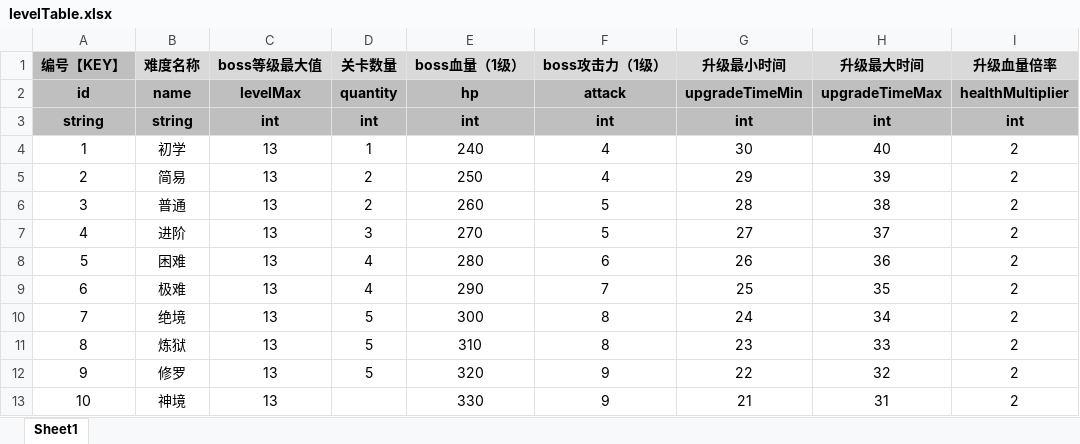
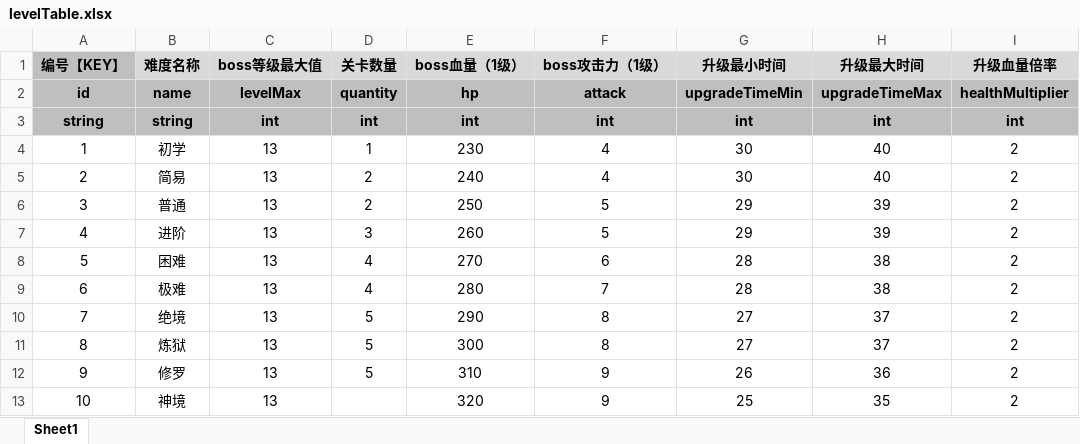
Before and after one commit to UNANSWANG/LieFlat, an Excel workbook: excel/levelTable.xlsx, sheet Sheet1, drawn as a sheet; only a part is shown; values as stored, in another font and other column widths than the file's, no borders; the diff names each change by its address in the sheet, - before the commit and + after, or states it on an @@ line.

```diff
--- a/excel/levelTable.xlsx (sheet Sheet1)
+++ b/excel/levelTable.xlsx (sheet Sheet1)
-E4 (boss血量（1级）): 240
+E4 (boss血量（1级）): 230
-E5 (boss血量（1级）): 250
+E5 (boss血量（1级）): 240
-G5 (升级最小时间): 29
+G5 (升级最小时间): 30
-H5 (升级最大时间): 39
+H5 (升级最大时间): 40
-E6 (boss血量（1级）): 260
+E6 (boss血量（1级）): 250
-G6 (升级最小时间): 28
+G6 (升级最小时间): 29
-H6 (升级最大时间): 38
+H6 (升级最大时间): 39
-E7 (boss血量（1级）): 270
+E7 (boss血量（1级）): 260
-G7 (升级最小时间): 27
+G7 (升级最小时间): 29
-H7 (升级最大时间): 37
+H7 (升级最大时间): 39
-E8 (boss血量（1级）): 280
+E8 (boss血量（1级）): 270
-G8 (升级最小时间): 26
+G8 (升级最小时间): 28
-H8 (升级最大时间): 36
+H8 (升级最大时间): 38
-E9 (boss血量（1级）): 290
+E9 (boss血量（1级）): 280
-G9 (升级最小时间): 25
+G9 (升级最小时间): 28
-H9 (升级最大时间): 35
+H9 (升级最大时间): 38
-E10 (boss血量（1级）): 300
+E10 (boss血量（1级）): 290
-G10 (升级最小时间): 24
+G10 (升级最小时间): 27
-H10 (升级最大时间): 34
+H10 (升级最大时间): 37
-E11 (boss血量（1级）): 310
+E11 (boss血量（1级）): 300
-G11 (升级最小时间): 23
+G11 (升级最小时间): 27
-H11 (升级最大时间): 33
+H11 (升级最大时间): 37
-E12 (boss血量（1级）): 320
+E12 (boss血量（1级）): 310
-G12 (升级最小时间): 22
+G12 (升级最小时间): 26
-H12 (升级最大时间): 32
+H12 (升级最大时间): 36
-E13 (boss血量（1级）): 330
+E13 (boss血量（1级）): 320
-G13 (升级最小时间): 21
+G13 (升级最小时间): 25
-H13 (升级最大时间): 31
+H13 (升级最大时间): 35
```
Also changed, not shown: excel/common.xlsx, excel/props.xlsx, 5 other files.
